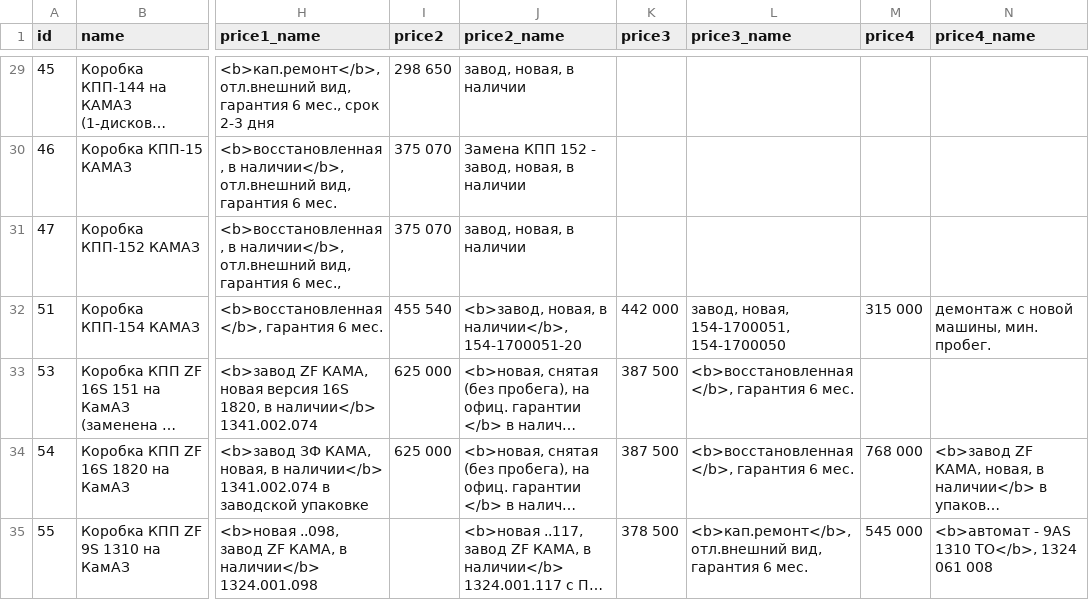
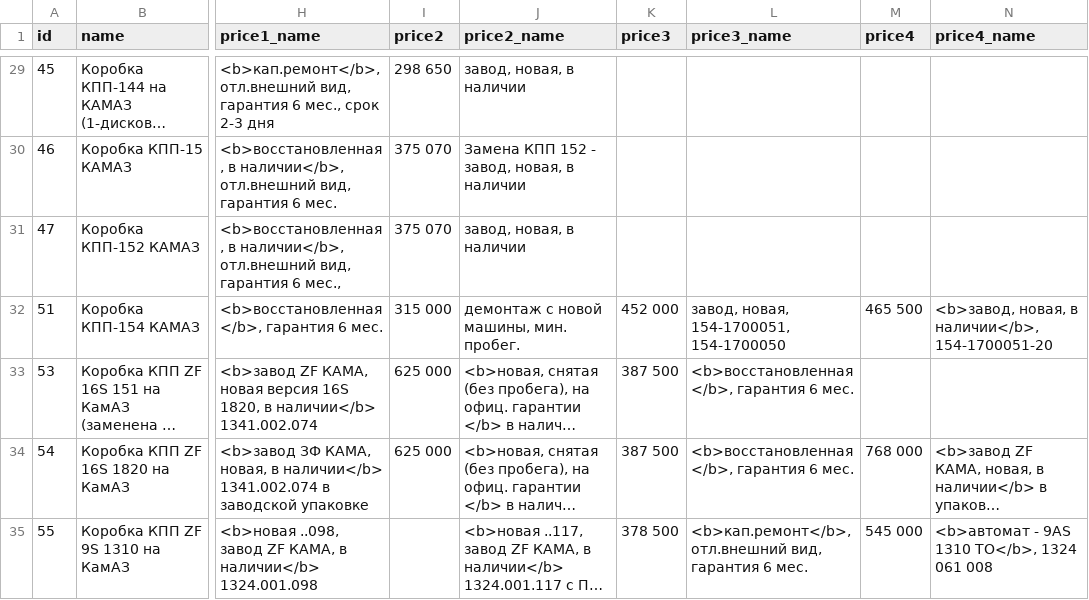
Before and after one commit to reesly/zap-kam, a TSV file: data/agregaty.tsv, drawn as a sheet; only a part is shown, gaps mark what is left out; long unchanged cells end in …; the diff names each change by its address in the sheet, - before the commit and + after, or states it on an @@ line.

```diff
--- a/data/agregaty.tsv
+++ b/data/agregaty.tsv
-I32 (price2): 455 540
+I32 (price2): 315 000
-J32 (price2_name): <b>завод, новая, в наличии</b>, 154-1700051-20
+J32 (price2_name): демонтаж с новой машины, мин. пробег.
-K32 (price3): 442 000
+K32 (price3): 452 000
-M32 (price4): 315 000
+M32 (price4): 465 500
-N32 (price4_name): демонтаж с новой машины, мин. пробег.
+N32 (price4_name): <b>завод, новая, в наличии</b>, 154-1700051-20
```
Also changed, not shown: data/dvig_zap.tsv, data/k4310.tsv.
